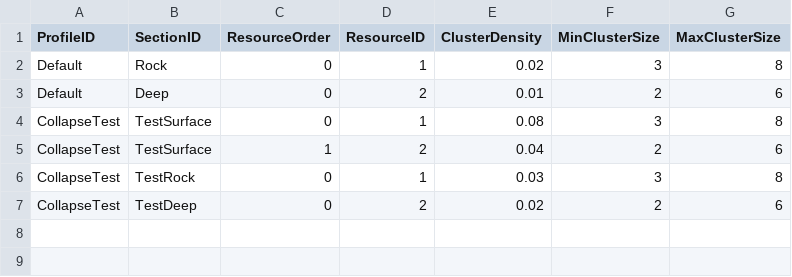
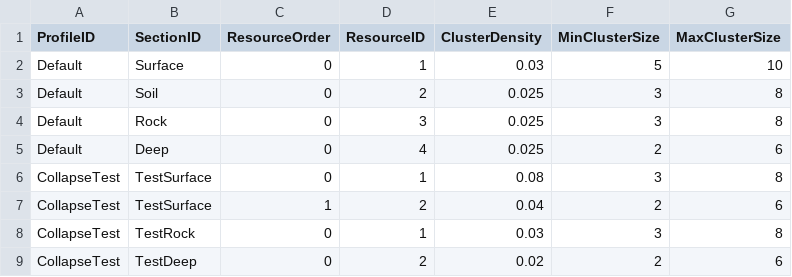
Before and after one commit to KooHoo-Dev/3rd-TeamProject-KH-Server, a TSV file: HelloServer/Data/Terrain/terrain_section_minerals.tsv, drawn as a sheet.

```diff
--- a/HelloServer/Data/Terrain/terrain_section_minerals.tsv
+++ b/HelloServer/Data/Terrain/terrain_section_minerals.tsv
@@ -1,4 +1,6 @@
 ProfileID	SectionID	ResourceOrder	ResourceID	ClusterDensity	MinClusterSize	MaxClusterSize
-Default	Rock	0	1	0.02	3	8
-Default	Deep	0	2	0.01	2	6
+Default	Surface	0	1	0.03	5	10
+Default	Soil	0	2	0.025	3	8
+Default	Rock	0	3	0.025	3	8
+Default	Deep	0	4	0.025	2	6
 CollapseTest	TestSurface	0	1	0.08	3	8
```
Also changed, not shown: HelloServer/Data/Terrain/terrain_tiles.tsv, 1 other file.
